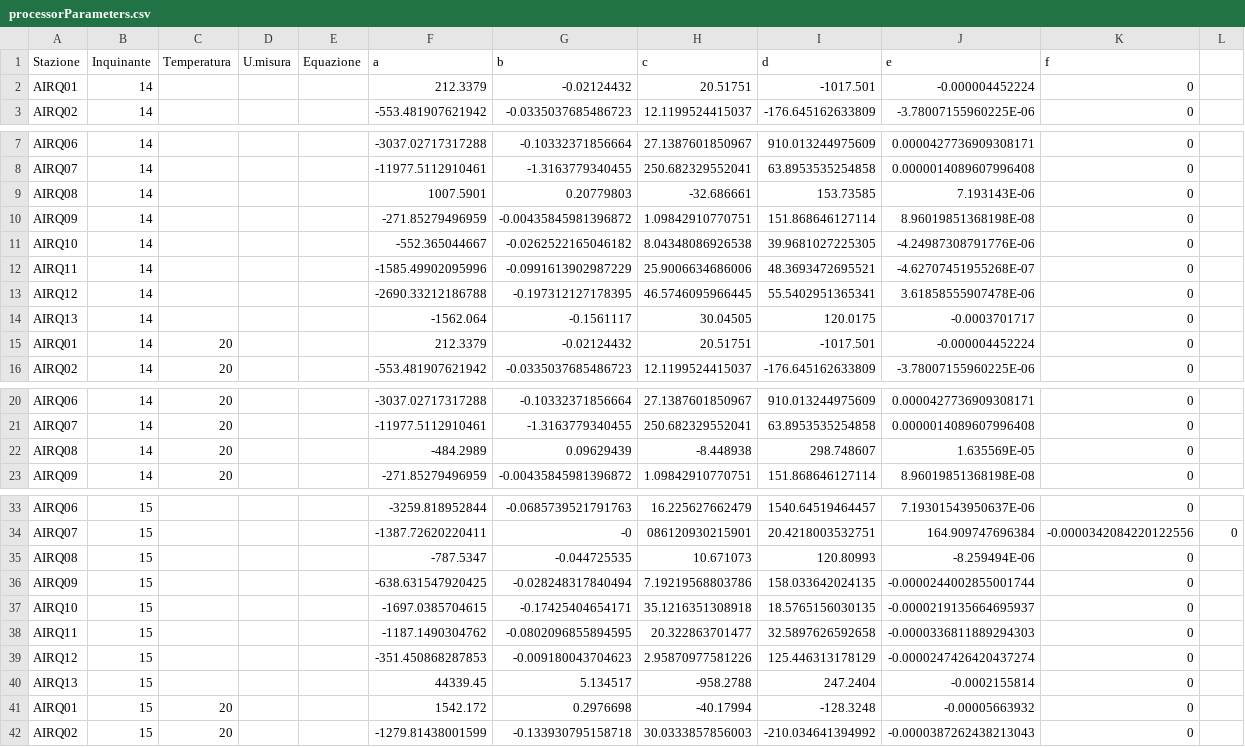
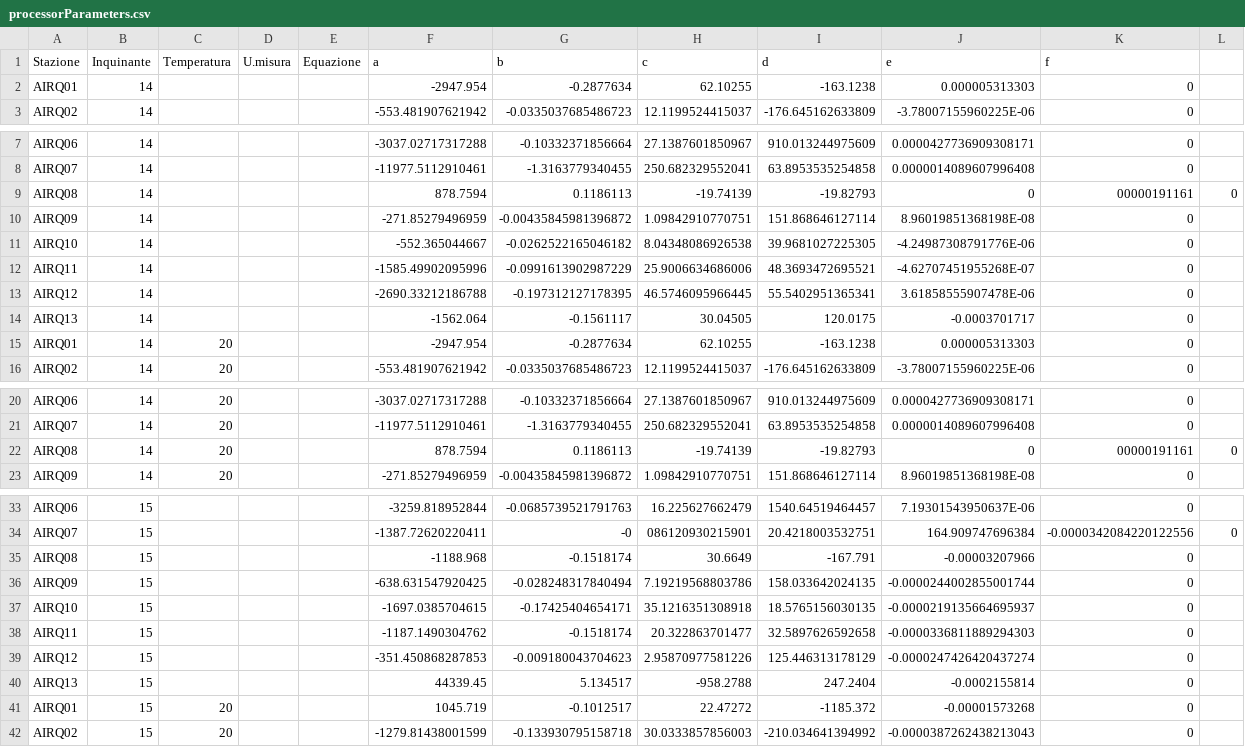
Before and after one commit to noi-techpark/bdp-commons, a CSV file: data-collectors/environment-a22/src/main/resources/mappings/processorParameters.csv, drawn as a sheet; only a part is shown, gaps mark what is left out; the diff covers the shown part only.

Commit message:
Update coefficients for AIRQ08 and AIRQ01 sensors

```diff
--- a/data-collectors/environment-a22/src/main/resources/mappings/processorParameters.csv
+++ b/data-collectors/environment-a22/src/main/resources/mappings/processorParameters.csv
@@ -1,3 +1,3 @@
 Stazione,Inquinante,Temperatura,U.misura,Equazione,a,b,c,d,e,f
-AIRQ01,14,,,,212.3379,-0.02124432,20.51751,-1017.501,-0.000004452224,0
+AIRQ01,14,,,,-2947.954,-0.2877634,62.10255,-163.1238,0.000005313303,0
 AIRQ02,14,,,,-553.481907621942,-0.0335037685486723,12.1199524415037,-176.645162633809,-3.78007155960225E-06,0
@@ -8,3 +8,3 @@ AIRQ06,14,,,,-3037.02717317288,-0.10332371856664,27.1387601850967,910.0132449756
 AIRQ07,14,,,,-11977.5112910461,-1.3163779340455,250.682329552041,63.8953535254858,0.0000014089607996408,0
-AIRQ08,14,,,,1007.5901,0.20779803,-32.686661,153.73585,7.193143E-06,0
+AIRQ08,14,,,,878.7594,0.1186113,-19.74139,-19.82793,0,00000191161,0
 AIRQ09,14,,,,-271.85279496959,-0.00435845981396872,1.09842910770751,151.868646127114,8.96019851368198E-08,0
@@ -14,3 +14,3 @@ AIRQ12,14,,,,-2690.33212186788,-0.197312127178395,46.5746095966445,55.5402951365
 AIRQ13,14,,,,-1562.064,-0.1561117,30.04505,120.0175,-0.0003701717,0
-AIRQ01,14,20,,,212.3379,-0.02124432,20.51751,-1017.501,-0.000004452224,0
+AIRQ01,14,20,,,-2947.954,-0.2877634,62.10255,-163.1238,0.000005313303,0
 AIRQ02,14,20,,,-553.481907621942,-0.0335037685486723,12.1199524415037,-176.645162633809,-3.78007155960225E-06,0
@@ -21,3 +21,3 @@ AIRQ06,14,20,,,-3037.02717317288,-0.10332371856664,27.1387601850967,910.01324497
 AIRQ07,14,20,,,-11977.5112910461,-1.3163779340455,250.682329552041,63.8953535254858,0.0000014089607996408,0
-AIRQ08,14,20,,,-484.2989,0.09629439,-8.448938,298.748607,1.635569E-05,0
+AIRQ08,14,20,,,878.7594,0.1186113,-19.74139,-19.82793,0,00000191161,0
 AIRQ09,14,20,,,-271.85279496959,-0.00435845981396872,1.09842910770751,151.868646127114,8.96019851368198E-08,0
@@ -34,9 +34,9 @@ AIRQ06,15,,,,-3259.818952844,-0.0685739521791763,16.225627662479,1540.6451946445
 AIRQ07,15,,,,-1387.72620220411,-0,086120930215901,20.4218003532751,164.909747696384,-0.0000342084220122556,0
-AIRQ08,15,,,,-787.5347,-0.044725535,10.671073,120.80993,-8.259494E-06,0
+AIRQ08,15,,,,-1188.968,-0.1518174,30.6649,-167.791,-0.00003207966,0
 AIRQ09,15,,,,-638.631547920425,-0.028248317840494,7.19219568803786,158.033642024135,-0.0000244002855001744,0
 AIRQ10,15,,,,-1697.0385704615,-0.17425404654171,35.1216351308918,18.5765156030135,-0.0000219135664695937,0
-AIRQ11,15,,,,-1187.1490304762,-0.0802096855894595,20.322863701477,32.5897626592658,-0.0000336811889294303,0
+AIRQ11,15,,,,-1187.1490304762,-0.1518174,20.322863701477,32.5897626592658,-0.0000336811889294303,0
 AIRQ12,15,,,,-351.450868287853,-0.009180043704623,2.95870977581226,125.446313178129,-0.0000247426420437274,0
 AIRQ13,15,,,,44339.45,5.134517,-958.2788,247.2404,-0.0002155814,0
-AIRQ01,15,20,,,1542.172,0.2976698,-40.17994,-128.3248,-0.00005663932,0
+AIRQ01,15,20,,,1045.719,-0.1012517,22.47272,-1185.372,-0.00001573268,0
 AIRQ02,15,20,,,-1279.81438001599,-0.133930795158718,30.0333857856003,-210.034641394992,-0.0000387262438213043,0
```
Also changed, not shown: 62 edited cells elsewhere in this file.
